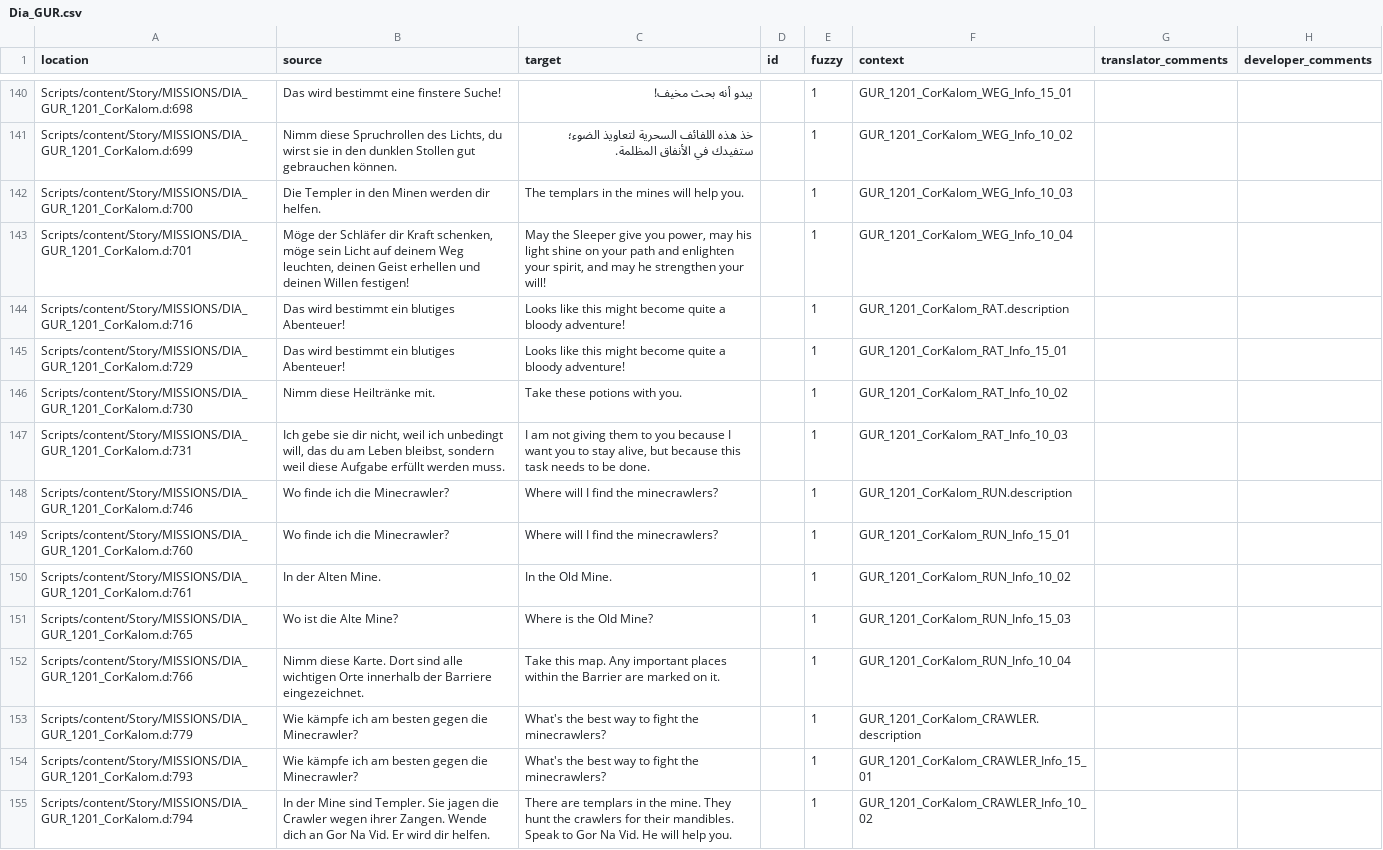
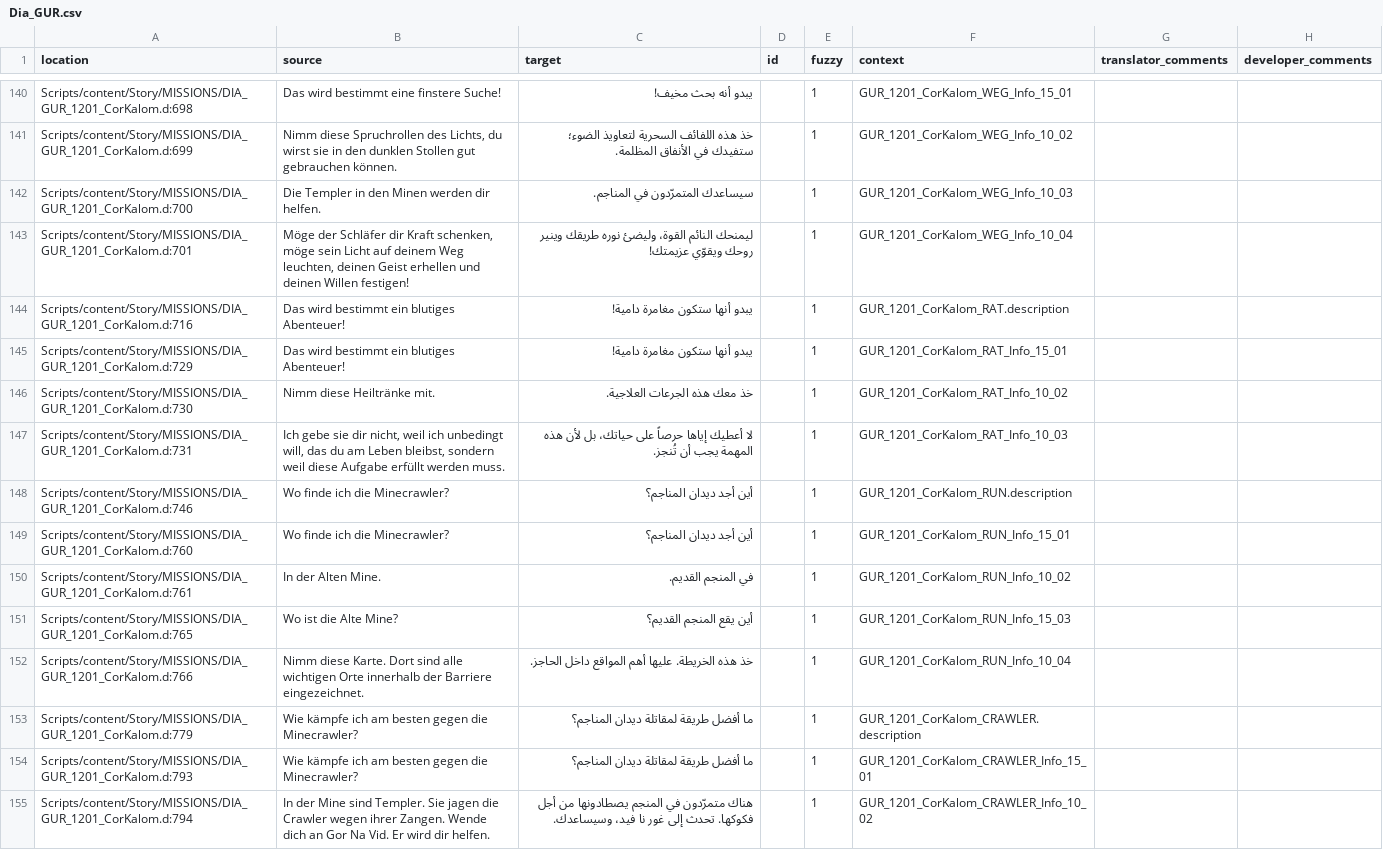
Before and after one commit to 2Saud-coder/Gothic-1-localization, a CSV file: .translations/ar/Dia_GUR.csv, drawn as a sheet; only a part is shown, gaps mark what is left out; the diff covers the shown part only; the diff names each change by its address in the sheet, - before the commit and + after, or states it on an @@ line.

Commit message:
Translate Cor Kalom's minecrawler egg quest

```diff
--- a/.translations/ar/Dia_GUR.csv
+++ b/.translations/ar/Dia_GUR.csv
-C142 (target): The templars in the mines will help you.
+C142 (target): سيساعدك المتمرّدون في المناجم.
-C143 (target): May the Sleeper give you power, may his light shine on your path and enlighten your spirit, and may he strengthen your will!
+C143 (target): ليمنحك النائم القوة، وليضئ نوره طريقك وينير روحك ويقوّي عزيمتك!
-C144:C145 (target): Looks like this might become quite a bloody adventure!
+C144:C145 (target): يبدو أنها ستكون مغامرة دامية!
-C146 (target): Take these potions with you.
+C146 (target): خذ معك هذه الجرعات العلاجية.
-C147 (target): I am not giving them to you because I want you to stay alive, but because this task needs to be done.
+C147 (target): لا أعطيك إياها حرصاً على حياتك، بل لأن هذه المهمة يجب أن تُنجز.
-C148:C149 (target): Where will I find the minecrawlers?
+C148:C149 (target): أين أجد ديدان المناجم؟
-C150 (target): In the Old Mine.
+C150 (target): في المنجم القديم.
-C151 (target): Where is the Old Mine?
+C151 (target): أين يقع المنجم القديم؟
-C152 (target): Take this map. Any important places within the Barrier are marked on it.
+C152 (target): خذ هذه الخريطة. عليها أهم المواقع داخل الحاجز.
-C153:C154 (target): What's the best way to fight the minecrawlers?
+C153:C154 (target): ما أفضل طريقة لمقاتلة ديدان المناجم؟
-C155 (target): There are templars in the mine. They hunt the crawlers for their mandibles. Speak to Gor Na Vid. He will help you.
+C155 (target): هناك متمرّدون في المنجم يصطادونها من أجل فكوكها. تحدث إلى غور نا فيد، وسيساعدك.
```
Also changed, not shown: 31 edited cells elsewhere in this file.
